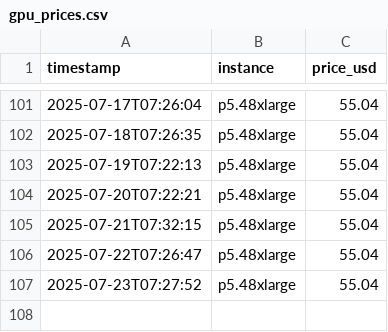
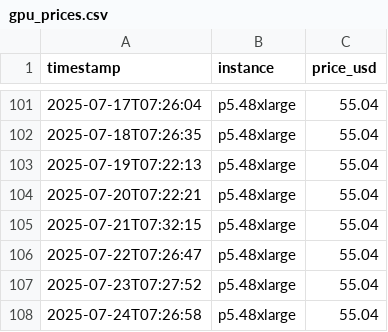
Before and after one commit to amorton45/aws-gpu-price-tracker, a CSV file: gpu_prices.csv, drawn as a sheet; only a part is shown, gaps mark what is left out.

```diff
--- a/gpu_prices.csv
+++ b/gpu_prices.csv
@@ -107 +107,2 @@ timestamp,instance,price_usd
 2025-07-23T07:27:52,p5.48xlarge,55.04
+2025-07-24T07:26:58,p5.48xlarge,55.04
```
